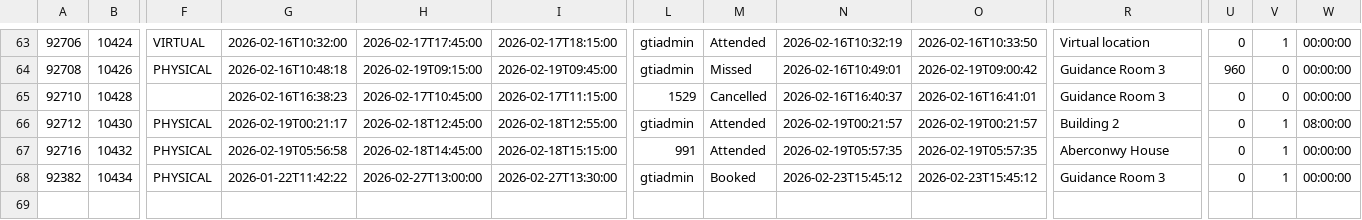
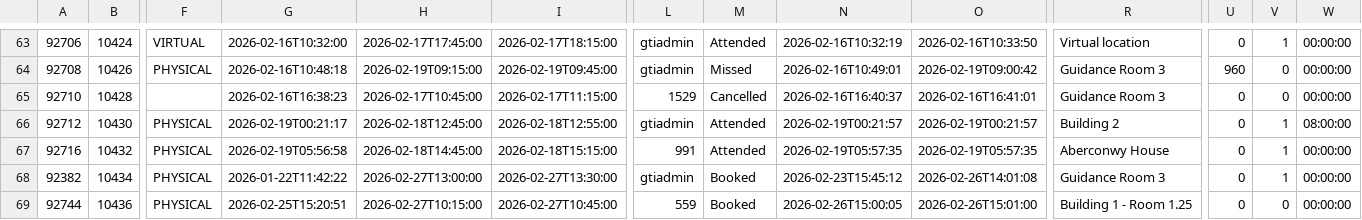
Before and after one commit to falaknaazkhan14/Trial, a CSV file: data/appointment_bookings.csv, drawn as a sheet; only a part is shown, gaps mark what is left out; rows hold the shown columns only; the diff names each change by its address in the sheet, - before the commit and + after, or states it on an @@ line.

```diff
--- a/data/appointment_bookings.csv
+++ b/data/appointment_bookings.csv
-O68: 2026-02-23T15:45:12
+O68: 2026-02-26T14:01:08
+row 69: 92744 | 10436 | PHYSICAL | 2026-02-25T15:20:51 | 2026-02-27T10:15:00 | 2026-02-27T10:45:00 | 559 | Booked | 2026-02-26T15:00:05 | 2026-02-26T15:01:00 | Building 1 - Room 1.25 | 0 | 0 | 00:00:00
```
Also changed, not shown: data/appointment_slots.csv, data/students.csv, 4 other files.
